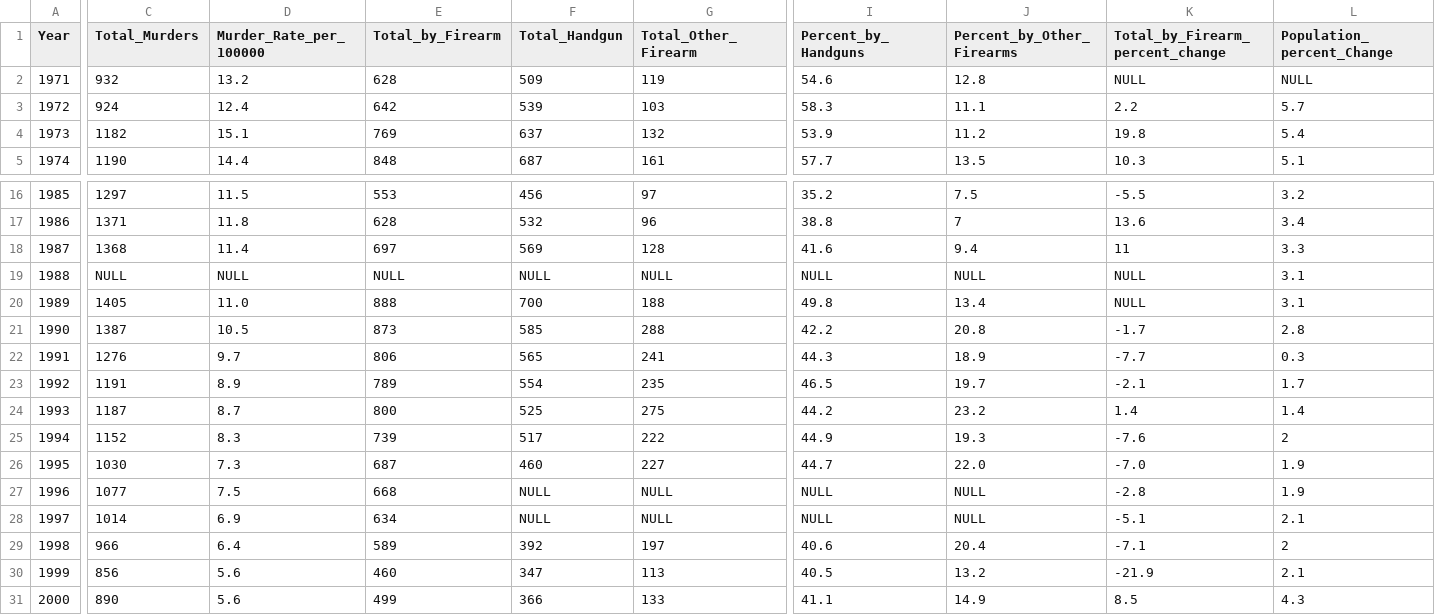
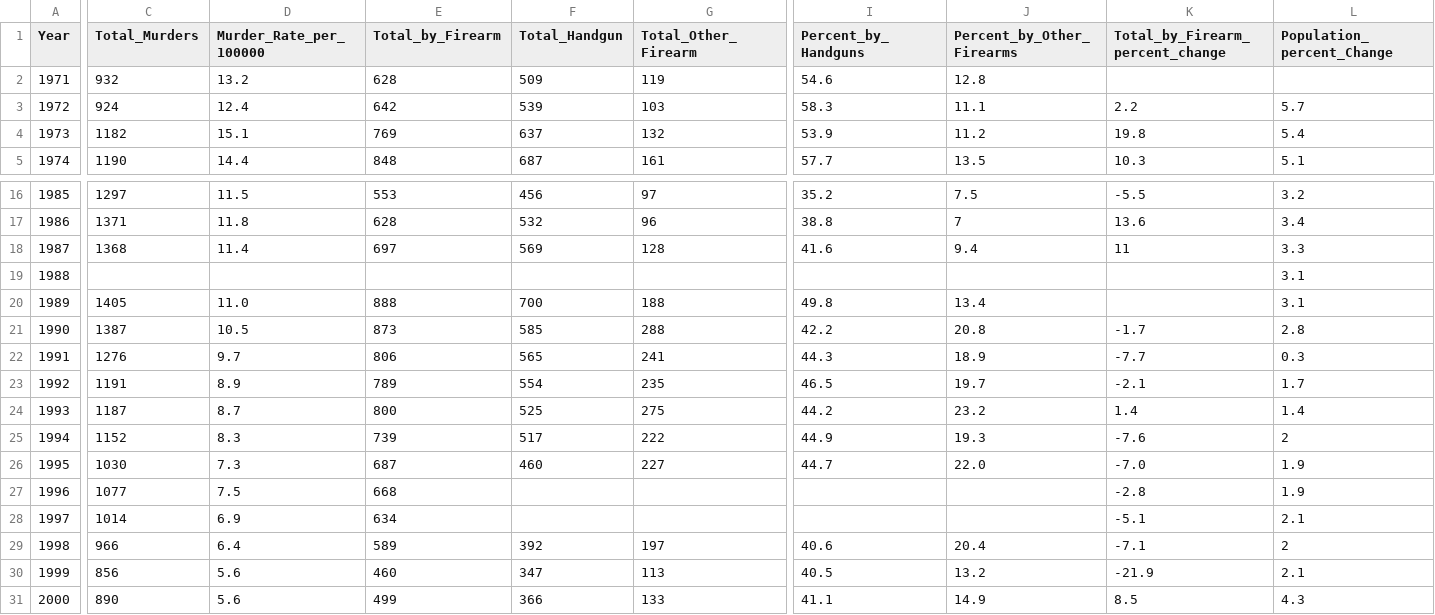
Before and after one commit to cmchurch/DHSI-ethical-dataviz, a CSV file: public_data/gun-deaths_florida_full_1971-2016.csv, drawn as a sheet; only a part is shown, gaps mark what is left out; the diff covers the shown part only; the diff names each change by its address in the sheet, - before the commit and + after, or states it on an @@ line.

Commit message:
updated gun deaths

```diff
--- a/public_data/gun-deaths_florida_full_1971-2016.csv
+++ b/public_data/gun-deaths_florida_full_1971-2016.csv
-K2 (Total_by_Firearm_percent_change): NULL
+K2 (Total_by_Firearm_percent_change): (empty)
-L2 (Population_percent_Change): NULL
+L2 (Population_percent_Change): (empty)
-C19 (Total_Murders): NULL
+C19 (Total_Murders): (empty)
-D19 (Murder_Rate_per_100000): NULL
+D19 (Murder_Rate_per_100000): (empty)
-E19 (Total_by_Firearm): NULL
+E19 (Total_by_Firearm): (empty)
-F19 (Total_Handgun): NULL
+F19 (Total_Handgun): (empty)
-G19 (Total_Other_Firearm): NULL
+G19 (Total_Other_Firearm): (empty)
-I19 (Percent_by_Handguns): NULL
+I19 (Percent_by_Handguns): (empty)
-J19 (Percent_by_Other_Firearms): NULL
+J19 (Percent_by_Other_Firearms): (empty)
-K19:K20 (Total_by_Firearm_percent_change): NULL
+K19:K20 (Total_by_Firearm_percent_change): (empty)
-F27:F28 (Total_Handgun): NULL
+F27:F28 (Total_Handgun): (empty)
-G27:G28 (Total_Other_Firearm): NULL
+G27:G28 (Total_Other_Firearm): (empty)
-I27:I28 (Percent_by_Handguns): NULL
+I27:I28 (Percent_by_Handguns): (empty)
-J27:J28 (Percent_by_Other_Firearms): NULL
+J27:J28 (Percent_by_Other_Firearms): (empty)
```
Also changed, not shown: 1 edited cell elsewhere in this file.
